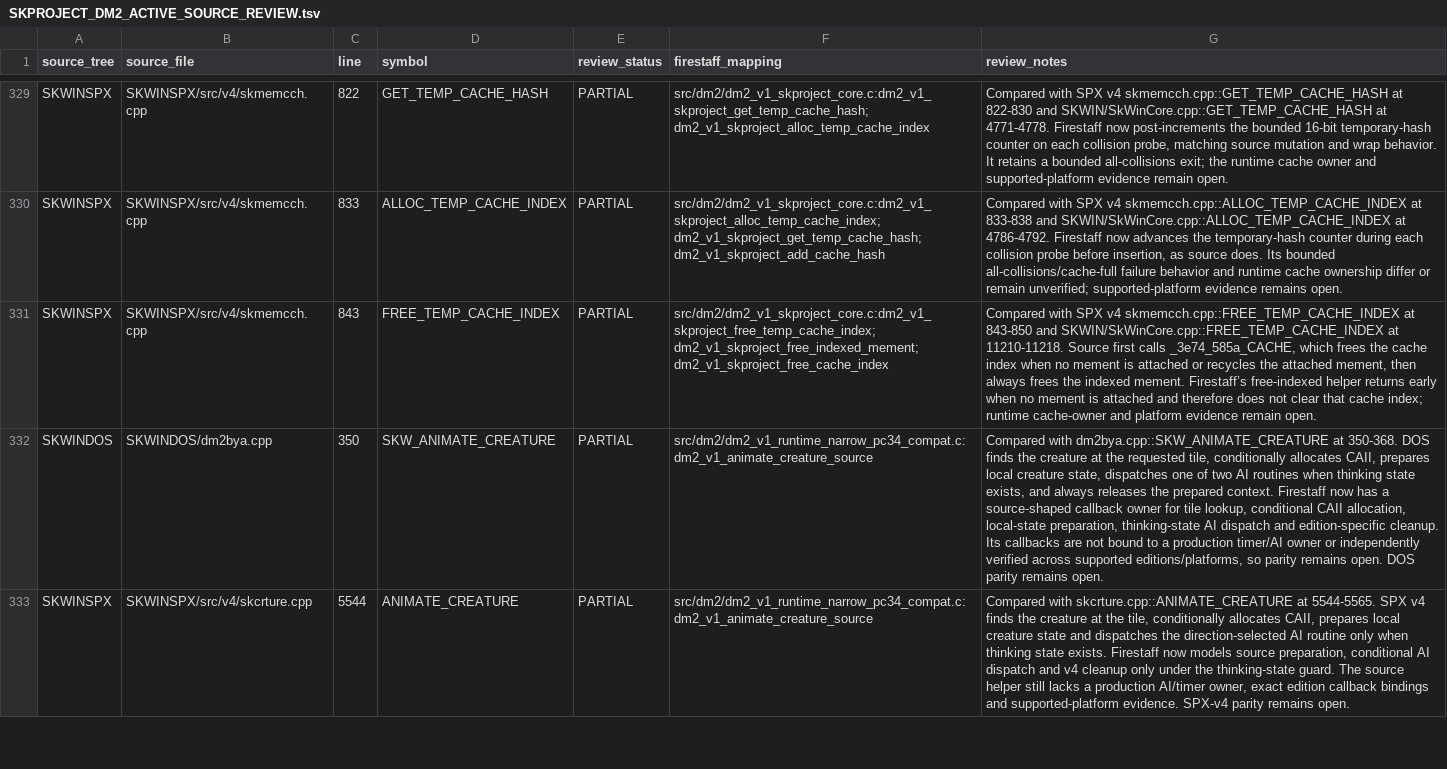
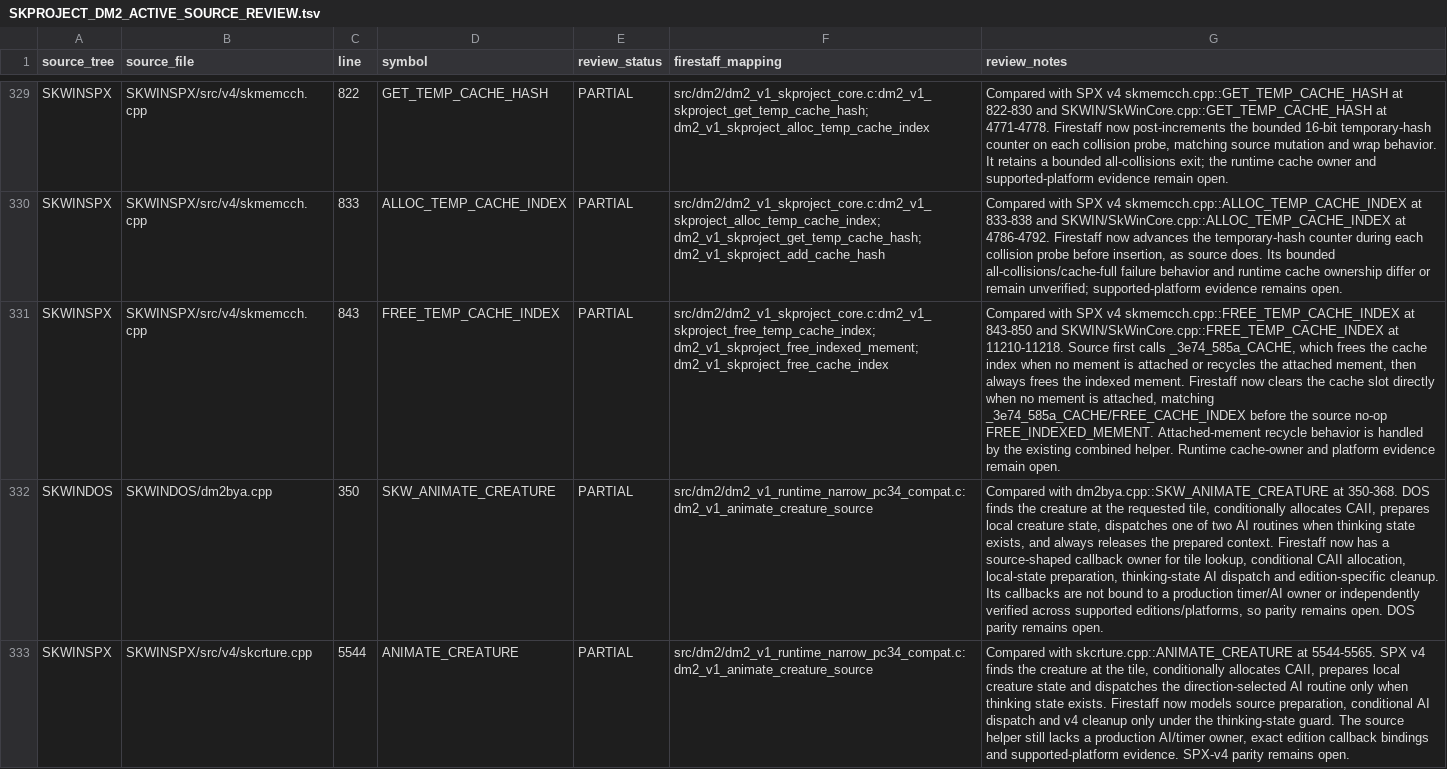
Before and after one commit to yeager/firestaff, a TSV file: docs/reference/audits/SKPROJECT_DM2_ACTIVE_SOURCE_REVIEW.tsv, drawn as a sheet; only a part is shown, gaps mark what is left out; the diff names each change by its address in the sheet, - before the commit and + after, or states it on an @@ line.

Commit message:
fix DM2 temporary cache release without mement

```diff
--- a/docs/reference/audits/SKPROJECT_DM2_ACTIVE_SOURCE_REVIEW.tsv
+++ b/docs/reference/audits/SKPROJECT_DM2_ACTIVE_SOURCE_REVIEW.tsv
-G331 (review_notes): …indexed mement. Firestaff’s free-indexed helper returns early when no mement is attached and therefore does not clear that cache index; runtime cache-owner and…
+G331 (review_notes): …indexed mement. Firestaff now clears the cache slot directly when no mement is attached, matching _3e74_585a_CACHE/FREE_CACHE_INDEX before the source no-op FREE_INDEXED_MEMENT. Attached-mement recycle behavior is handled by the existing combined helper. Runtime cache-owner and…
```
Also changed, not shown: docs/reference/audits/SKPROJECT_DM2_NAMED_SYMBOL_AUDIT.tsv, 3 other files.
